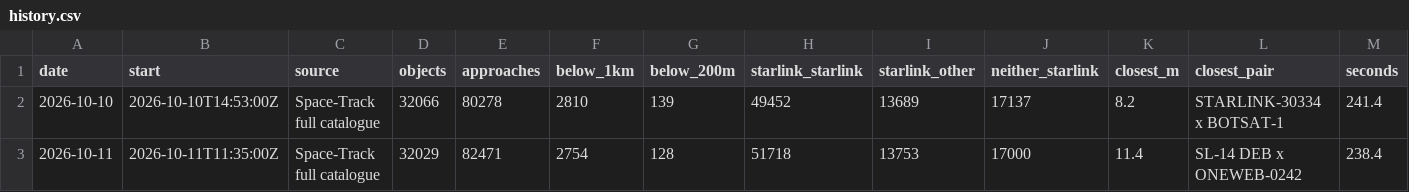
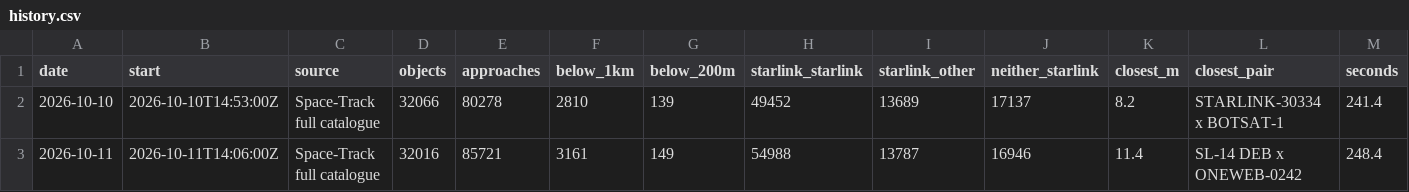
Before and after one commit to Shakhtar-Sankur/kessler, a CSV file: daily/history.csv, drawn as a sheet.

Commit message:
Daily screening 2026-10-11

```diff
--- a/daily/history.csv
+++ b/daily/history.csv
@@ -2,2 +2,2 @@ date,start,source,objects,approaches,below_1km,below_200m,starlink_starlink,star
 2026-10-10,2026-10-10T14:53:00Z,Space-Track full catalogue,32066,80278,2810,139,49452,13689,17137,8.2,STARLINK-30334 x BOTSAT-1,241.4
-2026-10-11,2026-10-11T11:35:00Z,Space-Track full catalogue,32029,82471,2754,128,51718,13753,17000,11.4,SL-14 DEB x ONEWEB-0242,238.4
+2026-10-11,2026-10-11T14:06:00Z,Space-Track full catalogue,32016,85721,3161,149,54988,13787,16946,11.4,SL-14 DEB x ONEWEB-0242,248.4
```
Also changed, not shown: 1 other file.
